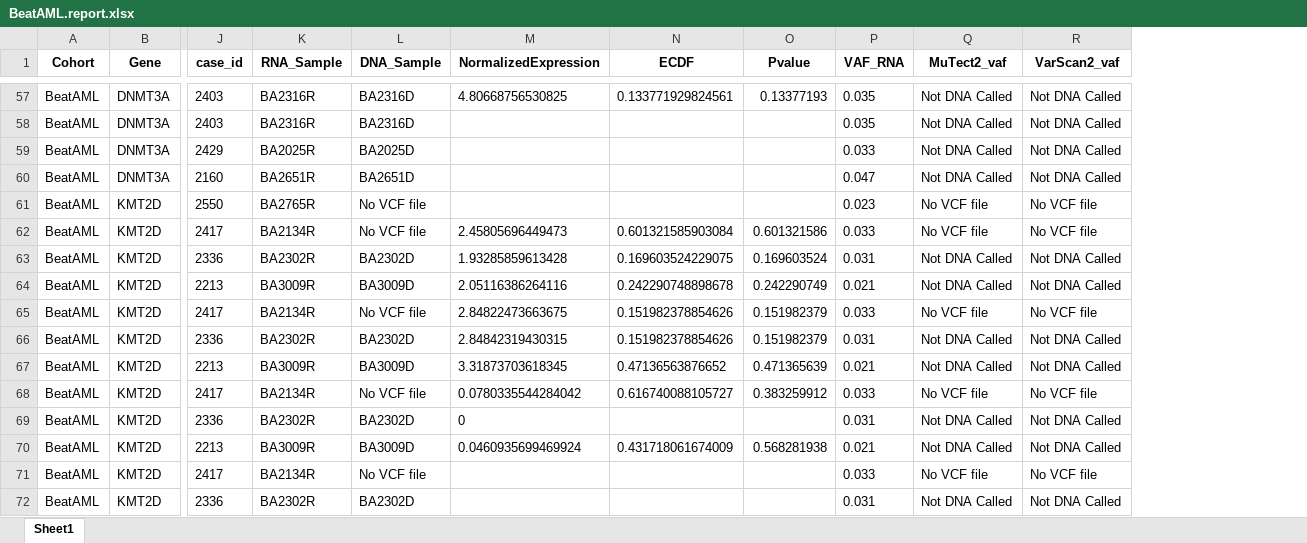
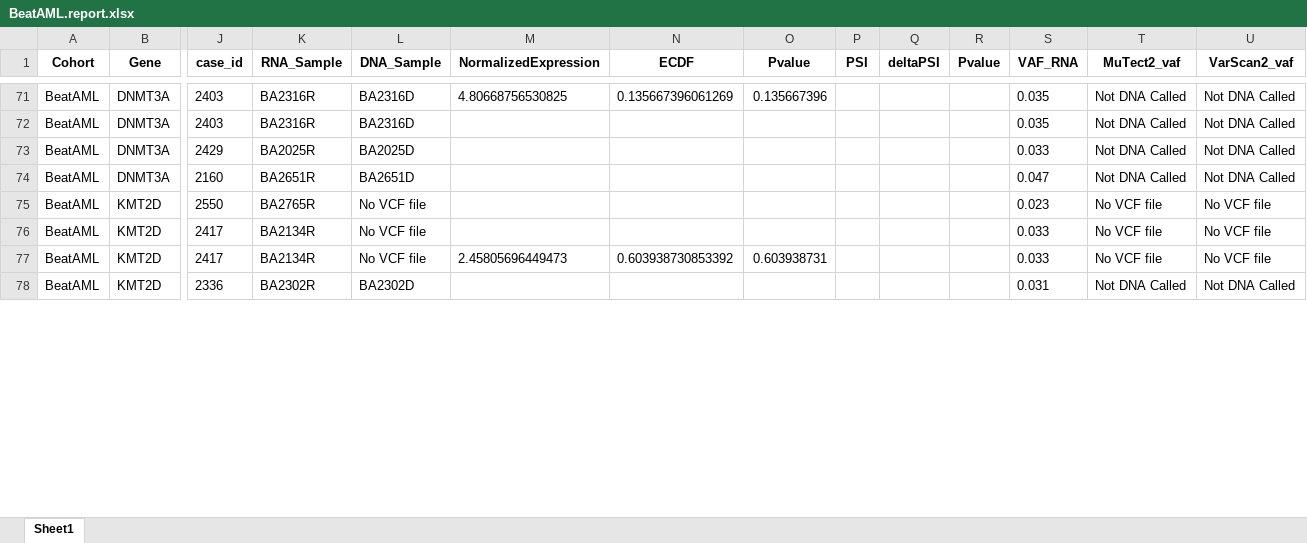
Before and after one commit to JVCervera/SplicingVariantsAML, an Excel workbook: Results/BeatAML/BeatAML.report.xlsx, sheet Sheet1, drawn as a sheet; only a part is shown, gaps mark what is left out; values as stored, in another font and other column widths than the file's, no borders; removed rows and columns are numbered as before the commit, all else as after; rows hold the shown columns only; the diff covers the shown part only; the diff names each change by its address in the sheet, - before the commit and + after, or states it on an @@ line.

```diff
--- a/Results/BeatAML/BeatAML.report.xlsx (sheet Sheet1)
+++ b/Results/BeatAML/BeatAML.report.xlsx (sheet Sheet1)
+column P (PSI), empty
+column Q (deltaPSI), empty
+column R (Pvalue), empty
-N71 (ECDF): 0.133771929824561
+N71 (ECDF): 0.135667396061269
-O71 (Pvalue): 0.13377193
+O71 (Pvalue): 0.135667396
-row 62: BeatAML | KMT2D | 2417 | BA2134R | No VCF file | 2.45805696449473 | 0.601321585903084 | 0.601321586 | 0.033 | No VCF file | No VCF file
-row 63: BeatAML | KMT2D | 2336 | BA2302R | BA2302D | 1.93285859613428 | 0.169603524229075 | 0.169603524 | 0.031 | Not DNA Called | Not DNA Called
-row 64: BeatAML | KMT2D | 2213 | BA3009R | BA3009D | 2.05116386264116 | 0.242290748898678 | 0.242290749 | 0.021 | Not DNA Called | Not DNA Called
-row 65: BeatAML | KMT2D | 2417 | BA2134R | No VCF file | 2.84822473663675 | 0.151982378854626 | 0.151982379 | 0.033 | No VCF file | No VCF file
-row 66: BeatAML | KMT2D | 2336 | BA2302R | BA2302D | 2.84842319430315 | 0.151982378854626 | 0.151982379 | 0.031 | Not DNA Called | Not DNA Called
-row 67: BeatAML | KMT2D | 2213 | BA3009R | BA3009D | 3.31873703618345 | 0.47136563876652 | 0.471365639 | 0.021 | Not DNA Called | Not DNA Called
-row 68: BeatAML | KMT2D | 2417 | BA2134R | No VCF file | 0.0780335544284042 | 0.616740088105727 | 0.383259912 | 0.033 | No VCF file | No VCF file
-row 69: BeatAML | KMT2D | 2336 | BA2302R | BA2302D | 0 |  |  | 0.031 | Not DNA Called | Not DNA Called
-row 70: BeatAML | KMT2D | 2213 | BA3009R | BA3009D | 0.0460935699469924 | 0.431718061674009 | 0.568281938 | 0.021 | Not DNA Called | Not DNA Called
+row 77: BeatAML | KMT2D | 2417 | BA2134R | No VCF file | 2.45805696449473 | 0.603938730853392 | 0.603938731 |  |  |  | 0.033 | No VCF file | No VCF file
```
Also changed, not shown: 29 added rows, 7 removed rows, 79 edited cells and cell formats elsewhere in this sheet.
